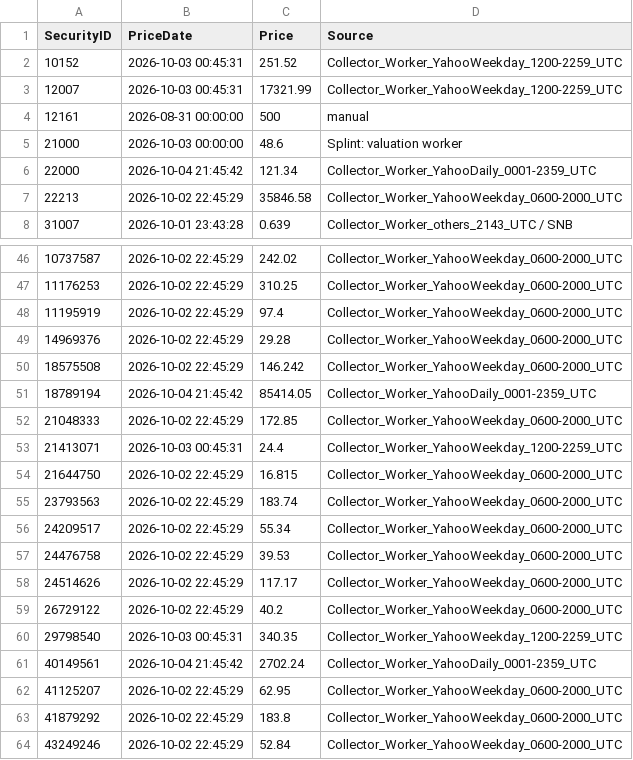
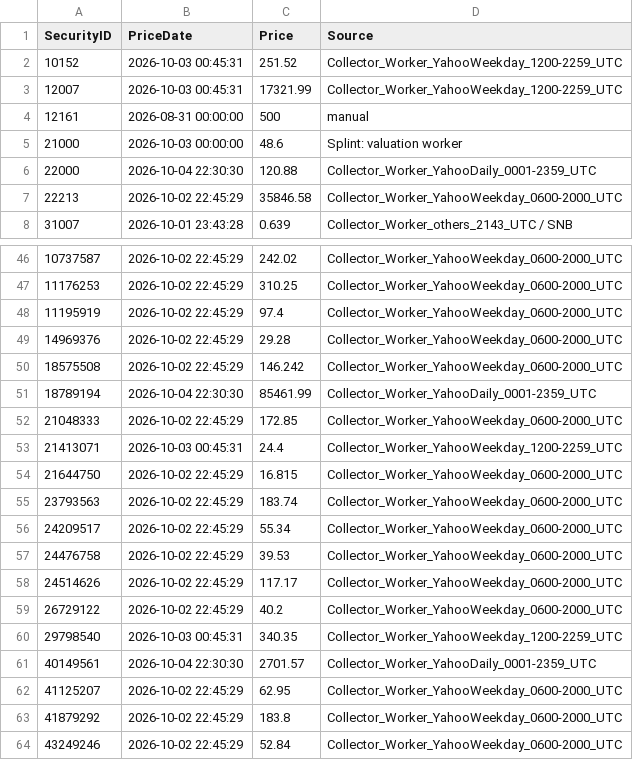
Before and after one commit to Munotstadt/securitydashboard, a CSV file: data/securityprices.csv, drawn as a sheet; only a part is shown, gaps mark what is left out.

```diff
--- a/data/securityprices.csv
+++ b/data/securityprices.csv
@@ -5,3 +5,3 @@
 21000,2026-10-03 00:00:00,48.6,Splint: valuation worker
-22000,2026-10-04 21:45:42,121.34,Collector_Worker_YahooDaily_0001-2359_UTC
+22000,2026-10-04 22:30:30,120.88,Collector_Worker_YahooDaily_0001-2359_UTC
 22213,2026-10-02 22:45:29,35846.58,Collector_Worker_YahooWeekday_0600-2000_UTC
@@ -50,3 +50,3 @@
 18575508,2026-10-02 22:45:29,146.242,Collector_Worker_YahooWeekday_0600-2000_UTC
-18789194,2026-10-04 21:45:42,85414.05,Collector_Worker_YahooDaily_0001-2359_UTC
+18789194,2026-10-04 22:30:30,85461.99,Collector_Worker_YahooDaily_0001-2359_UTC
 21048333,2026-10-02 22:45:29,172.85,Collector_Worker_YahooWeekday_0600-2000_UTC
@@ -60,3 +60,3 @@
 29798540,2026-10-03 00:45:31,340.35,Collector_Worker_YahooWeekday_1200-2259_UTC
-40149561,2026-10-04 21:45:42,2702.24,Collector_Worker_YahooDaily_0001-2359_UTC
+40149561,2026-10-04 22:30:30,2701.57,Collector_Worker_YahooDaily_0001-2359_UTC
 41125207,2026-10-02 22:45:29,62.95,Collector_Worker_YahooWeekday_0600-2000_UTC
```
